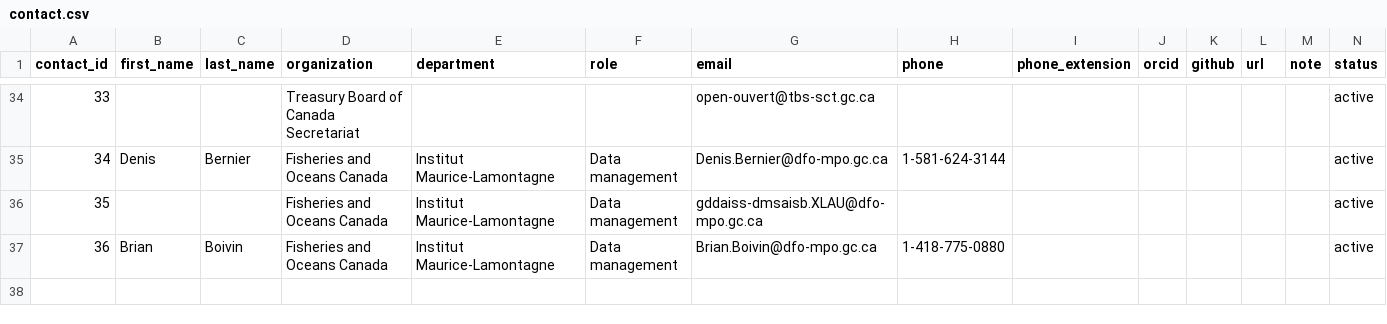
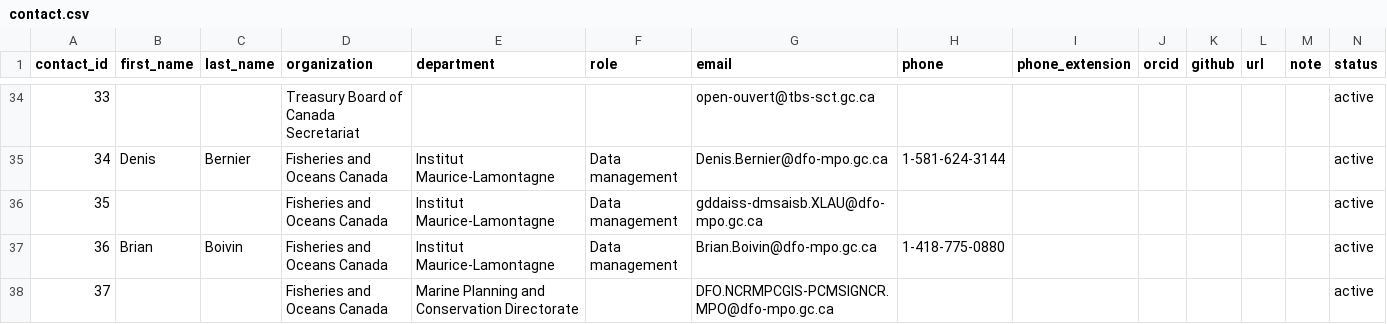
Before and after one commit to Ecosystem-Assessments/pipedat, a CSV file: inst/extdata/contact.csv, drawn as a sheet; only a part is shown, gaps mark what is left out; the diff names each change by its address in the sheet, - before the commit and + after, or states it on an @@ line.

Commit message:
update metadata function and first pipeline example

```diff
--- a/inst/extdata/contact.csv
+++ b/inst/extdata/contact.csv
+row 38: 37 |  |  | Fisheries and Oceans Canada | Marine Planning and Conservation Directorate |  | DFO.NCRMPCGIS-PCMSIGNCR.MPO@dfo-mpo.gc.ca |  |  |  |  |  |  | active
```
Also changed, not shown: 15 other files.
